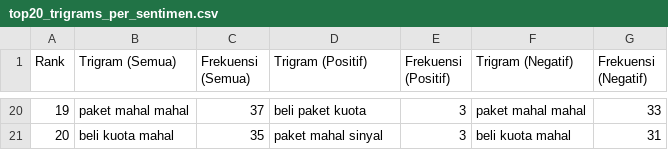
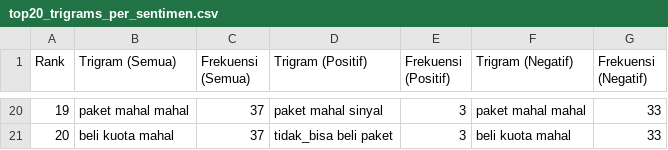
Before and after one commit to bluumovingon/Pre-Processing, a CSV file: top20_trigrams_per_sentimen.csv, drawn as a sheet; only a part is shown, gaps mark what is left out; the diff covers the shown part only; the diff names each change by its address in the sheet, - before the commit and + after, or states it on an @@ line.

```diff
--- a/top20_trigrams_per_sentimen.csv
+++ b/top20_trigrams_per_sentimen.csv
-D20 (Trigram (Positif)): beli paket kuota
+D20 (Trigram (Positif)): paket mahal sinyal
-C21 (Frekuensi (Semua)): 35
+C21 (Frekuensi (Semua)): 37
-D21 (Trigram (Positif)): paket mahal sinyal
+D21 (Trigram (Positif)): tidak_bisa beli paket
-G21 (Frekuensi (Negatif)): 31
+G21 (Frekuensi (Negatif)): 33
```
Also changed, not shown: 2 added rows, 2 removed rows, 27 edited cells and row numbers in column A elsewhere in this file, top20_bigrams_per_sentimen.csv, top20_unigrams_per_sentimen.csv, 10 other files.
